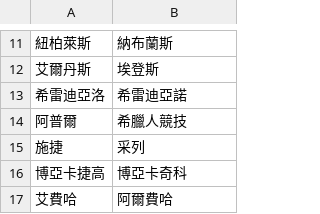
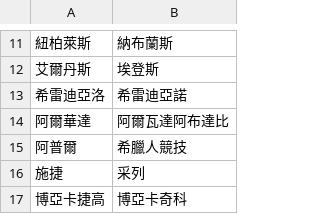
Before and after one commit to DanielTsai117/sport_ref, a CSV file: soccer_team_mapping.csv, drawn as a sheet; only a part is shown, gaps mark what is left out; the shorter side is filled out with more unchanged rows.

Commit message:
Update soccer_team_mapping.csv

```diff
--- a/soccer_team_mapping.csv
+++ b/soccer_team_mapping.csv
@@ -13,2 +13,3 @@
 希雷迪亞洛,希雷迪亞諾
+阿爾華達,阿爾瓦達阿布達比
 阿普爾,希臘人競技
```
